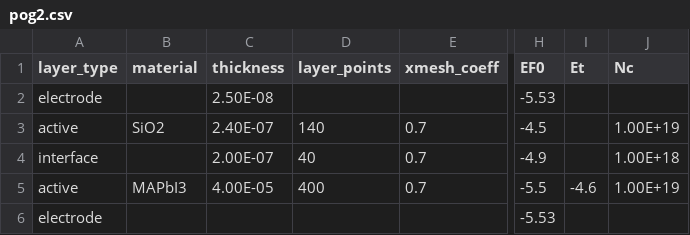
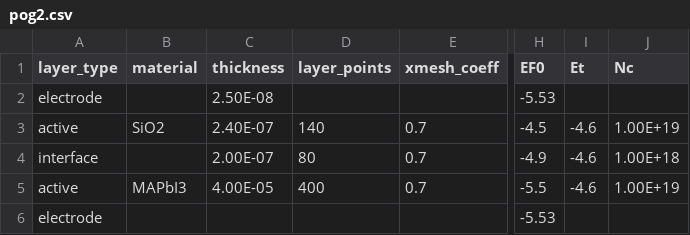
Before and after one commit to barnesgroupICL/Driftfusion, a CSV file: Input_files/pog2.csv, drawn as a sheet; only a part is shown, gaps mark what is left out; the diff names each change by its address in the sheet, - before the commit and + after, or states it on an @@ line.

Commit message:
fixed pog2 spreadsheet

```diff
--- a/Input_files/pog2.csv
+++ b/Input_files/pog2.csv
-I3:I4 (Et): (empty)
+I3:I4 (Et): -4.6
-D4 (layer_points): 40
+D4 (layer_points): 80
```
Also changed, not shown: 1 other file.
